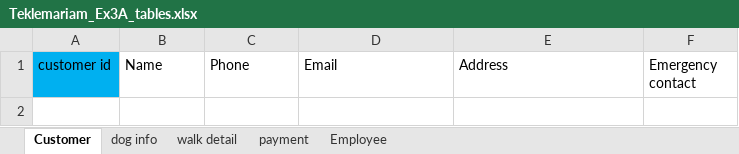
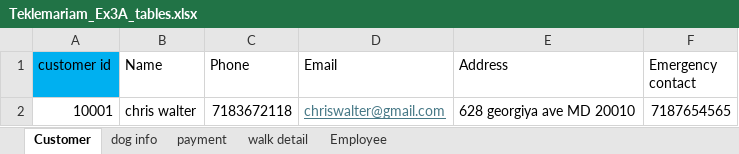
Before and after one commit to Char00char/W2_Workshop, an Excel workbook: Teklemariam_Ex3A_tables.xlsx, sheet Customer, drawn as a sheet; values as stored, in another font and other column widths than the file's, no borders; the diff names each change by its address in the sheet, - before the commit and + after, or states it on an @@ line.

```diff
--- a/Teklemariam_Ex3A_tables.xlsx (sheet Customer)
+++ b/Teklemariam_Ex3A_tables.xlsx (sheet Customer)
@@ sheet tab order changed: Customer | dog info | payment | walk detail | Employee @@
+row 2: 10001 | chris walter | 7183672118 | chriswalter@gmail.com | 628 georgiya ave MD 20010 | 7187654565
```
Also changed, not shown: sheet walk detail, sheet dog info, sheet payment, sheet Employee, 1 other file.
